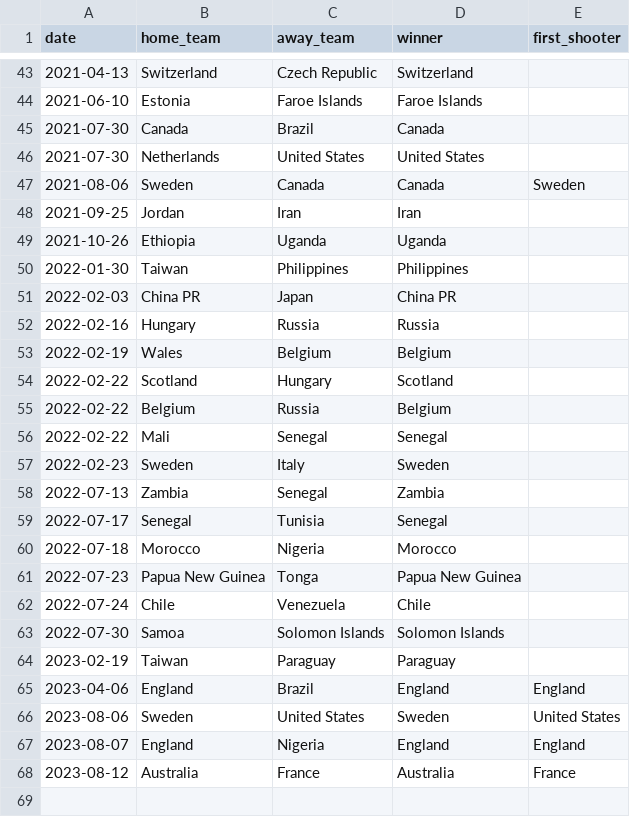
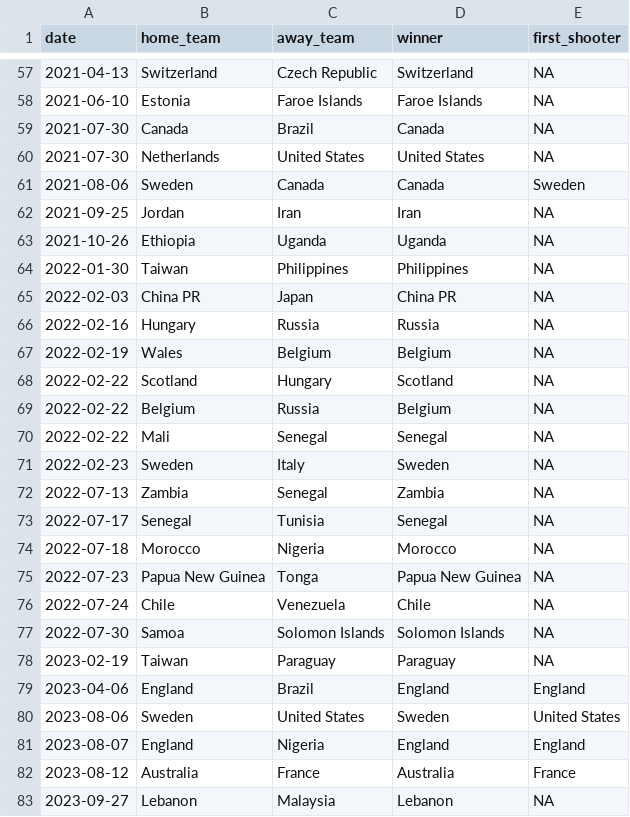
Before and after one commit to martj42/womens-international-results, a CSV file: shootouts.csv, drawn as a sheet; only a part is shown, gaps mark what is left out; the diff covers the shown part only.

```diff
--- a/shootouts.csv
+++ b/shootouts.csv
@@ -43,23 +57,23 @@ date,home_team,away_team,winner,first_shooter
-2021-04-13,Switzerland,Czech Republic,Switzerland,
-2021-06-10,Estonia,Faroe Islands,Faroe Islands,
-2021-07-30,Canada,Brazil,Canada,
-2021-07-30,Netherlands,United States,United States,
+2021-04-13,Switzerland,Czech Republic,Switzerland,NA
+2021-06-10,Estonia,Faroe Islands,Faroe Islands,NA
+2021-07-30,Canada,Brazil,Canada,NA
+2021-07-30,Netherlands,United States,United States,NA
 2021-08-06,Sweden,Canada,Canada,Sweden
-2021-09-25,Jordan,Iran,Iran,
-2021-10-26,Ethiopia,Uganda,Uganda,
-2022-01-30,Taiwan,Philippines,Philippines,
-2022-02-03,China PR,Japan,China PR,
-2022-02-16,Hungary,Russia,Russia,
-2022-02-19,Wales,Belgium,Belgium,
-2022-02-22,Scotland,Hungary,Scotland,
-2022-02-22,Belgium,Russia,Belgium,
-2022-02-22,Mali,Senegal,Senegal,
-2022-02-23,Sweden,Italy,Sweden,
-2022-07-13,Zambia,Senegal,Zambia,
-2022-07-17,Senegal,Tunisia,Senegal,
-2022-07-18,Morocco,Nigeria,Morocco,
-2022-07-23,Papua New Guinea,Tonga,Papua New Guinea,
-2022-07-24,Chile,Venezuela,Chile,
-2022-07-30,Samoa,Solomon Islands,Solomon Islands,
-2023-02-19,Taiwan,Paraguay,Paraguay,
+2021-09-25,Jordan,Iran,Iran,NA
+2021-10-26,Ethiopia,Uganda,Uganda,NA
+2022-01-30,Taiwan,Philippines,Philippines,NA
+2022-02-03,China PR,Japan,China PR,NA
+2022-02-16,Hungary,Russia,Russia,NA
+2022-02-19,Wales,Belgium,Belgium,NA
+2022-02-22,Scotland,Hungary,Scotland,NA
+2022-02-22,Belgium,Russia,Belgium,NA
+2022-02-22,Mali,Senegal,Senegal,NA
+2022-02-23,Sweden,Italy,Sweden,NA
+2022-07-13,Zambia,Senegal,Zambia,NA
+2022-07-17,Senegal,Tunisia,Senegal,NA
+2022-07-18,Morocco,Nigeria,Morocco,NA
+2022-07-23,Papua New Guinea,Tonga,Papua New Guinea,NA
+2022-07-24,Chile,Venezuela,Chile,NA
+2022-07-30,Samoa,Solomon Islands,Solomon Islands,NA
+2023-02-19,Taiwan,Paraguay,Paraguay,NA
 2023-04-06,England,Brazil,England,England
@@ -68 +82,2 @@ date,home_team,away_team,winner,first_shooter
 2023-08-12,Australia,France,Australia,France
+2023-09-27,Lebanon,Malaysia,Lebanon,NA
```
Also changed, not shown: 16 added rows and 33 edited cells elsewhere in this file, 1 other file.
